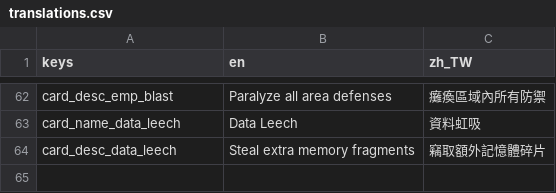
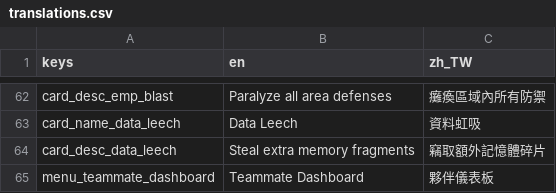
Before and after one commit to info-vin/Archon, a CSV file: recontextualization/locale/translations.csv, drawn as a sheet; only a part is shown, gaps mark what is left out.

Commit message:
feat(ui): complete Phase 5.8.16 MainMenu overhaul with intro video and UI fixes

```diff
--- a/recontextualization/locale/translations.csv
+++ b/recontextualization/locale/translations.csv
@@ -64 +64,2 @@ card_name_data_leech,Data Leech,資料虹吸
 card_desc_data_leech,Steal extra memory fragments,竊取額外記憶體碎片
+menu_teammate_dashboard,Teammate Dashboard,夥伴儀表板
```
Also changed, not shown: 31 other files.
